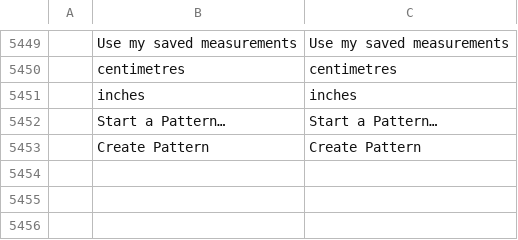
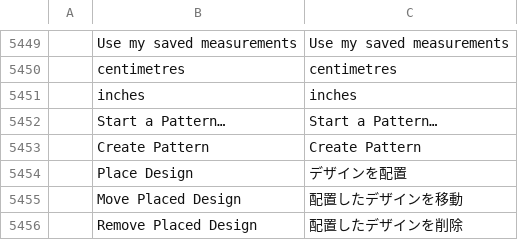
Before and after one commit to StitchFoundry/patternfoundry, a TSV file: crates/ui-egui/src/i18n/ja.tsv, drawn as a sheet; only a part is shown, gaps mark what is left out; the diff names each change by its address in the sheet, - before the commit and + after, or states it on an @@ line.

```diff
--- a/crates/ui-egui/src/i18n/ja.tsv
+++ b/crates/ui-egui/src/i18n/ja.tsv
+row 5454:  | Place Design | デザインを配置
+row 5455:  | Move Placed Design | 配置したデザインを移動
+row 5456:  | Remove Placed Design | 配置したデザインを削除
```
Also changed, not shown: crates/ui-egui/src/i18n/bg.tsv, crates/ui-egui/src/i18n/el.tsv, 25 other files.
